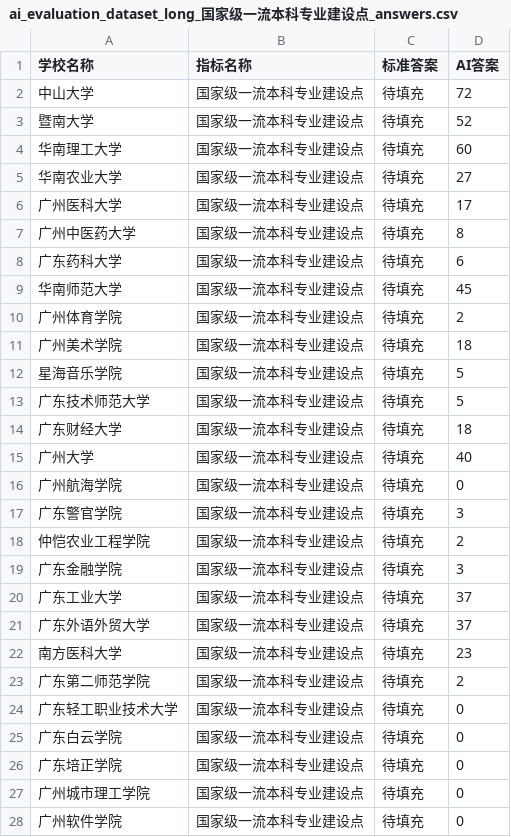
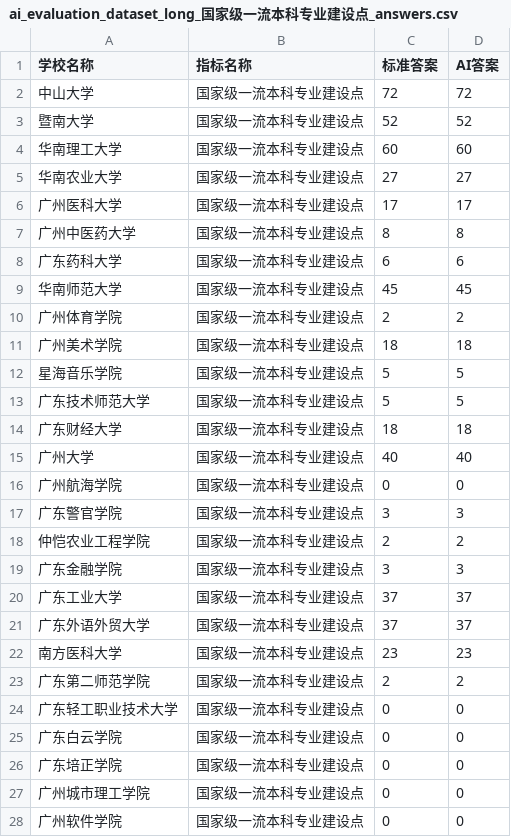
Before and after one commit to yuikdodaisuki/AI-hallucination, a CSV file: ai_evaluation_dataset_long_国家级一流本科专业建设点_answers.csv, drawn as a sheet; only a part is shown; the diff covers the shown part only.

```diff
--- a/ai_evaluation_dataset_long_国家级一流本科专业建设点_answers.csv
+++ b/ai_evaluation_dataset_long_国家级一流本科专业建设点_answers.csv
@@ -1,28 +1,28 @@
 学校名称,指标名称,标准答案,AI答案
-中山大学,国家级一流本科专业建设点,待填充,72
-暨南大学,国家级一流本科专业建设点,待填充,52
-华南理工大学,国家级一流本科专业建设点,待填充,60
-华南农业大学,国家级一流本科专业建设点,待填充,27
-广州医科大学,国家级一流本科专业建设点,待填充,17
-广州中医药大学,国家级一流本科专业建设点,待填充,8
-广东药科大学,国家级一流本科专业建设点,待填充,6
-华南师范大学,国家级一流本科专业建设点,待填充,45
-广州体育学院,国家级一流本科专业建设点,待填充,2
-广州美术学院,国家级一流本科专业建设点,待填充,18
-星海音乐学院,国家级一流本科专业建设点,待填充,5
-广东技术师范大学,国家级一流本科专业建设点,待填充,5
-广东财经大学,国家级一流本科专业建设点,待填充,18
-广州大学,国家级一流本科专业建设点,待填充,40
-广州航海学院,国家级一流本科专业建设点,待填充,0
-广东警官学院,国家级一流本科专业建设点,待填充,3
-仲恺农业工程学院,国家级一流本科专业建设点,待填充,2
-广东金融学院,国家级一流本科专业建设点,待填充,3
-广东工业大学,国家级一流本科专业建设点,待填充,37
-广东外语外贸大学,国家级一流本科专业建设点,待填充,37
-南方医科大学,国家级一流本科专业建设点,待填充,23
-广东第二师范学院,国家级一流本科专业建设点,待填充,2
-广东轻工职业技术大学,国家级一流本科专业建设点,待填充,0
-广东白云学院,国家级一流本科专业建设点,待填充,0
-广东培正学院,国家级一流本科专业建设点,待填充,0
-广州城市理工学院,国家级一流本科专业建设点,待填充,0
-广州软件学院,国家级一流本科专业建设点,待填充,0
+中山大学,国家级一流本科专业建设点,72,72
+暨南大学,国家级一流本科专业建设点,52,52
+华南理工大学,国家级一流本科专业建设点,60,60
+华南农业大学,国家级一流本科专业建设点,27,27
+广州医科大学,国家级一流本科专业建设点,17,17
+广州中医药大学,国家级一流本科专业建设点,8,8
+广东药科大学,国家级一流本科专业建设点,6,6
+华南师范大学,国家级一流本科专业建设点,45,45
+广州体育学院,国家级一流本科专业建设点,2,2
+广州美术学院,国家级一流本科专业建设点,18,18
+星海音乐学院,国家级一流本科专业建设点,5,5
+广东技术师范大学,国家级一流本科专业建设点,5,5
+广东财经大学,国家级一流本科专业建设点,18,18
+广州大学,国家级一流本科专业建设点,40,40
+广州航海学院,国家级一流本科专业建设点,0,0
+广东警官学院,国家级一流本科专业建设点,3,3
+仲恺农业工程学院,国家级一流本科专业建设点,2,2
+广东金融学院,国家级一流本科专业建设点,3,3
+广东工业大学,国家级一流本科专业建设点,37,37
+广东外语外贸大学,国家级一流本科专业建设点,37,37
+南方医科大学,国家级一流本科专业建设点,23,23
+广东第二师范学院,国家级一流本科专业建设点,2,2
+广东轻工职业技术大学,国家级一流本科专业建设点,0,0
+广东白云学院,国家级一流本科专业建设点,0,0
+广东培正学院,国家级一流本科专业建设点,0,0
+广州城市理工学院,国家级一流本科专业建设点,0,0
+广州软件学院,国家级一流本科专业建设点,0,0
```
Also changed, not shown: 13 edited cells elsewhere in this file, ai_evaluation_dataset_long_国家双一流学科数量_answers.csv, ai_evaluation_dataset_long_国家级一流本科课程_answers.csv, 37 other files.
